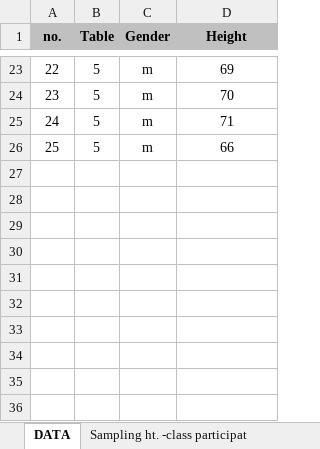
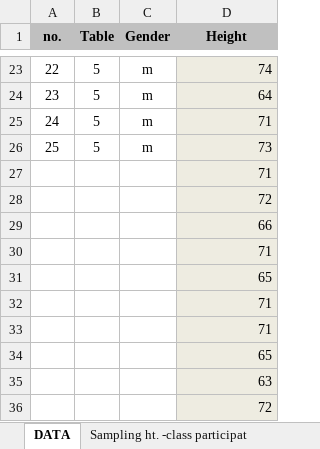
Before and after one commit to ncss-tech/stats_for_soil_survey, an Excel workbook: presentations/sampling/sampling_Excel_example1.xlsx, sheet DATA, drawn as a sheet; only a part is shown, gaps mark what is left out; values as stored, in another font and other column widths than the file's, no borders; the diff covers the shown part only; the diff names each change by its address in the sheet, - before the commit and + after, or states it on an @@ line.

Commit message:
fix data

```diff
--- a/presentations/sampling/sampling_Excel_example1.xlsx (sheet DATA)
+++ b/presentations/sampling/sampling_Excel_example1.xlsx (sheet DATA)
@@ D23:D26 fill: none → #EEECE1, alignment: center → right @@
-D23 (Height): 69
+D23 (Height): 74
-D24 (Height): 70
+D24 (Height): 64
-D26 (Height): 66
+D26 (Height): 73
+row 27:  |  |  | 71
+row 28:  |  |  | 72
+row 29:  |  |  | 66
+row 30:  |  |  | 71
+row 31:  |  |  | 65
+row 32:  |  |  | 71
+row 33:  |  |  | 71
+row 34:  |  |  | 65
+row 35:  |  |  | 63
+row 36:  |  |  | 72
```
Also changed, not shown: 4 added rows, 4 removed rows, 1 moved row, 13 edited cells, cell formats and row numbers in column A elsewhere in this sheet, sheet Histrogram, sheet Histogram - Data Analysis, sheet Sampling ht. -class participat, charts or pictures.
